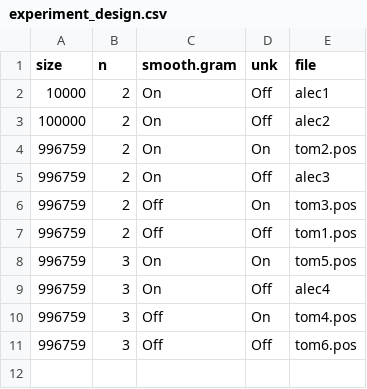
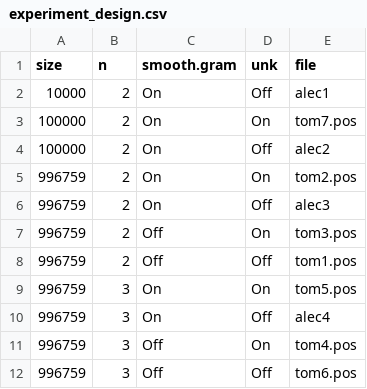
Before and after one commit to astory/cs4740_2, a CSV file: papers/experiment_design.csv, drawn as a sheet; the diff names each change by its address in the sheet, - before the commit and + after, or states it on an @@ line.

Commit message:
experimen table

```diff
--- a/papers/experiment_design.csv
+++ b/papers/experiment_design.csv
+row 3: 100000 | 2 | On | On | tom7.pos
```
Also changed, not shown: 1 other file.
